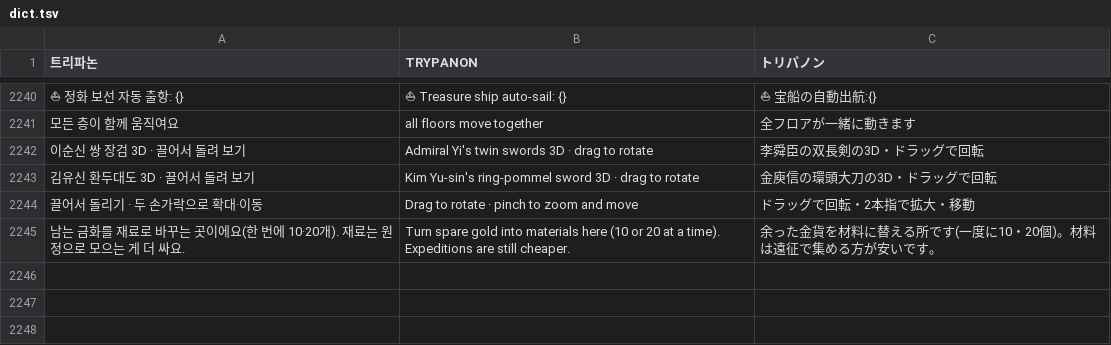
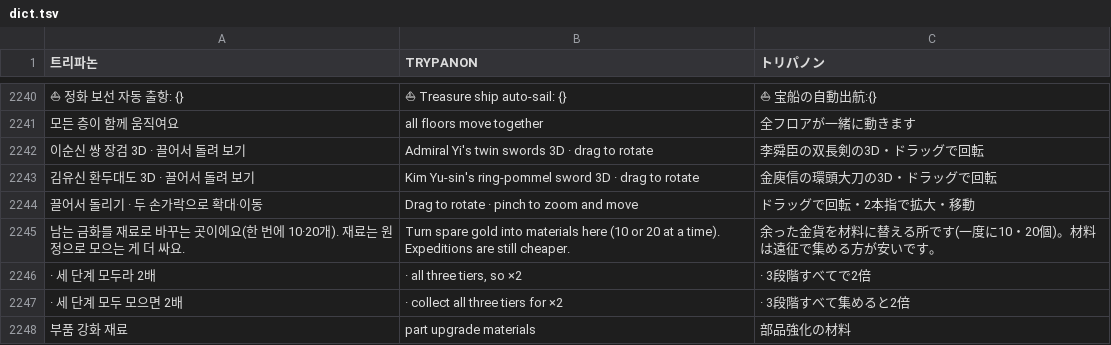
Before and after one commit to minioh81-crypto/trypanon, a TSV file: tools/i18n/dict.tsv, drawn as a sheet; only a part is shown, gaps mark what is left out; the diff names each change by its address in the sheet, - before the commit and + after, or states it on an @@ line.

```diff
--- a/tools/i18n/dict.tsv
+++ b/tools/i18n/dict.tsv
+row 2246: · 세 단계 모두라 2배 | · all three tiers, so ×2 | · 3段階すべてで2倍
+row 2247: · 세 단계 모두 모으면 2배 | · collect all three tiers for ×2 | · 3段階すべて集めると2倍
+row 2248: 부품 강화 재료 | part upgrade materials | 部品強化の材料
```
Also changed, not shown: 3 other files.
